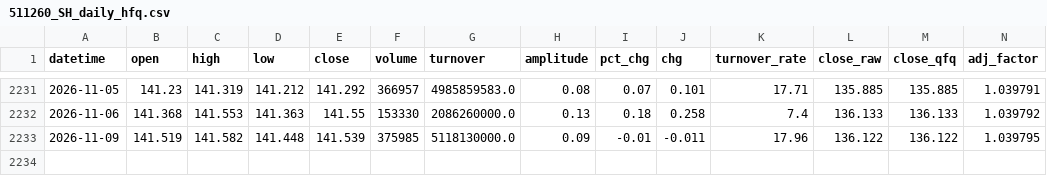
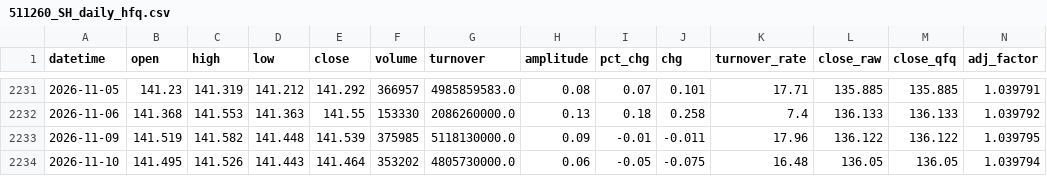
Before and after one commit to cuixiaohu1989/etf-timing-signal, a CSV file: data/daily_hfq/511260_SH_daily_hfq.csv, drawn as a sheet; only a part is shown, gaps mark what is left out.

```diff
--- a/data/daily_hfq/511260_SH_daily_hfq.csv
+++ b/data/daily_hfq/511260_SH_daily_hfq.csv
@@ -2233 +2233,2 @@
 2026-11-09,141.519,141.582,141.448,141.539,375985,5118130000.0,0.09,-0.01,-0.011,17.96,136.122,136.122,1.039795
+2026-11-10,141.495,141.526,141.443,141.464,353202,4805730000.0,0.06,-0.05,-0.075,16.48,136.05,136.05,1.039794
```
Also changed, not shown: data/daily_hfq/510050_SH_daily_hfq.csv, data/daily_hfq/510300_SH_daily_hfq.csv, 16 other files.
